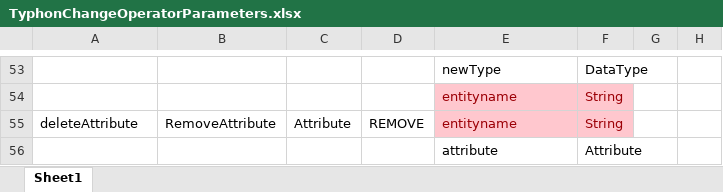
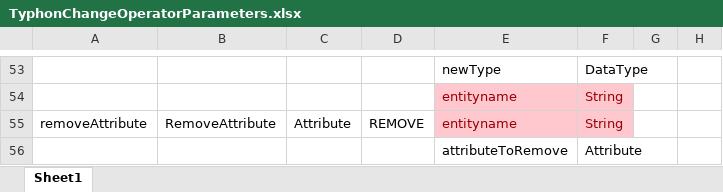
Before and after one commit to typhon-project/typhon-evolution, an Excel workbook: resources/TyphonChangeOperatorParameters.xlsx, sheet Sheet1, drawn as a sheet; only a part is shown, gaps mark what is left out; values as stored, in another font and other column widths than the file's, no borders; the diff names each change by its address in the sheet, - before the commit and + after, or states it on an @@ line.

Commit message:
Remove attribute change operator + unit tests

```diff
--- a/resources/TyphonChangeOperatorParameters.xlsx (sheet Sheet1)
+++ b/resources/TyphonChangeOperatorParameters.xlsx (sheet Sheet1)
-A55: deleteAttribute
+A55: removeAttribute
-E56: attribute
+E56: attributeToRemove
```
Also changed, not shown: 10 other files.
